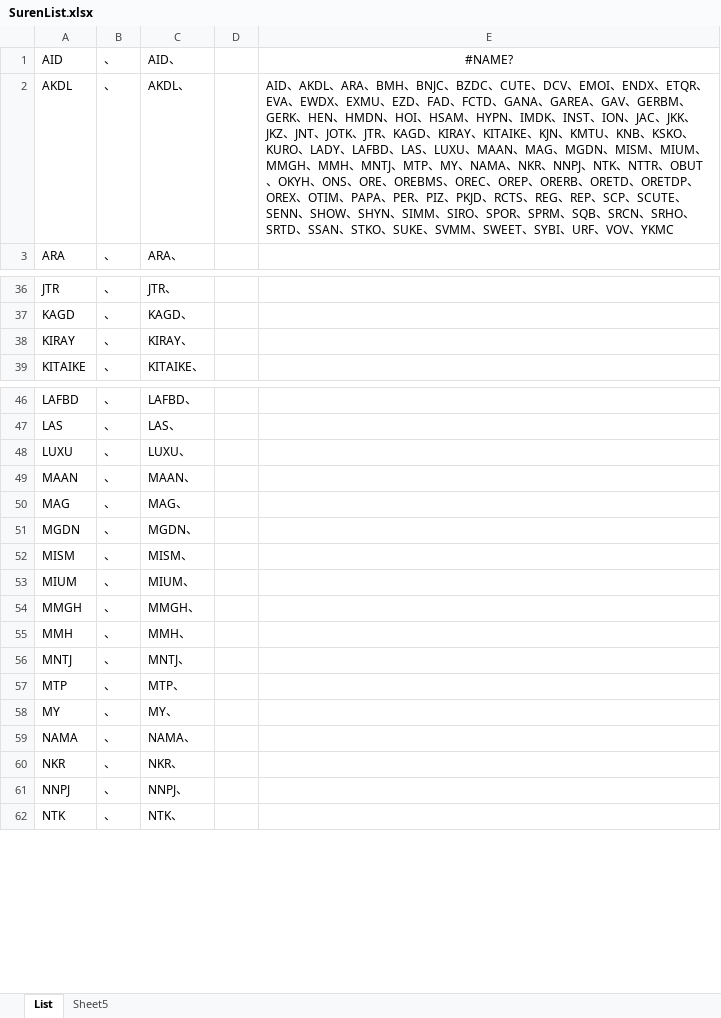
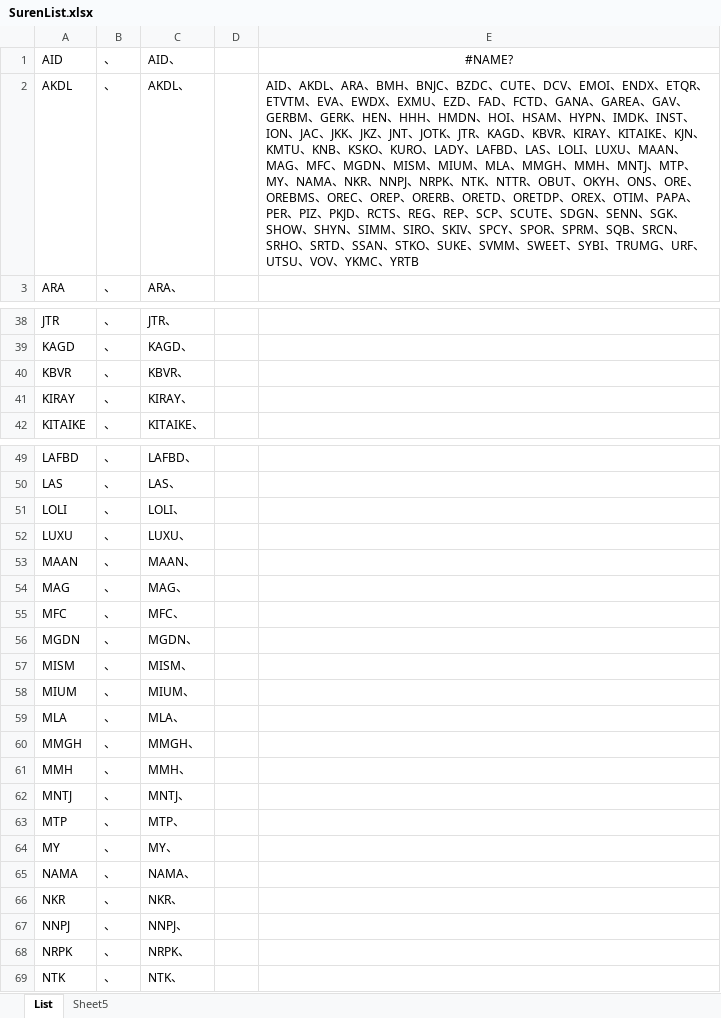
Before and after one commit to paradox133/javsdt, an Excel workbook: SurenList.xlsx, sheet List, drawn as a sheet; only a part is shown, gaps mark what is left out; values as stored, in another font and other column widths than the file's, no borders; the diff covers the shown part only; the diff names each change by its address in the sheet, - before the commit and + after, or states it on an @@ line.

```diff
--- a/SurenList.xlsx (sheet List)
+++ b/SurenList.xlsx (sheet List)
-E2: …ENDX、ETQR、EVA、EWDX、EXMU、EZD、FAD、FCTD、GANA、GAREA、GAV、GERBM、GERK、HEN、HMDN、HOI、HSAM、HYPN、IMDK、INST、ION、JAC、JKK、JKZ、JNT、JOTK、JTR、KAGD、KIRAY、KITAIKE、KJN、KMTU、KNB、KSKO、KURO、LADY、LAFBD、LAS、LUXU、MAAN、MAG、MGDN、MISM、MIUM、MMGH、MMH、MNTJ、MTP、MY、NAMA、NKR、NNPJ、NTK、NTTR、OBUT、OKYH、ONS、ORE、OREBMS、OREC、OREP、ORERB、ORETD、ORETDP、OREX、OTIM、PAPA、PER、PIZ、PKJD、RCTS、REG、REP、SCP、SCUTE、SENN、SHOW、SHYN、SIMM、SIRO、SPOR、SPRM、SQB、SRCN、SRHO、SRTD、SSAN、STKO、SUKE、SVMM、SWEET、SYBI、URF、VOV、YKMC
+E2: …ENDX、ETQR、ETVTM、EVA、EWDX、EXMU、EZD、FAD、FCTD、GANA、GAREA、GAV、GERBM、GERK、HEN、HHH、HMDN、HOI、HSAM、HYPN、IMDK、INST、ION、JAC、JKK、JKZ、JNT、JOTK、JTR、KAGD、KBVR、KIRAY、KITAIKE、KJN、KMTU、KNB、KSKO、KURO、LADY、LAFBD、LAS、LOLI、LUXU、MAAN、MAG、MFC、MGDN、MISM、MIUM、MLA、MMGH、MMH、MNTJ、MTP、MY、NAMA、NKR、NNPJ、NRPK、NTK、NTTR、OBUT、OKYH、ONS、ORE、OREBMS、OREC、OREP、ORERB、ORETD、ORETDP、OREX、OTIM、PAPA、PER、PIZ、PKJD、RCTS、REG、REP、SCP、SCUTE、SDGN、SENN、SGK、SHOW、SHYN、SIMM、SIRO、SKIV、SPCY、SPOR、SPRM、SQB、SRCN、SRHO、SRTD、SSAN、STKO、SUKE、SVMM、SWEET、SYBI、TRUMG、URF、UTSU、VOV、YKMC、YRTB
+row 40: KBVR | 、 | KBVR、
+row 51: LOLI | 、 | LOLI、
+row 55: MFC | 、 | MFC、
+row 59: MLA | 、 | MLA、
+row 68: NRPK | 、 | NRPK、
```
Also changed, not shown: 9 added rows and 2 edited cells elsewhere in this sheet, formulas that keep their value, 51 other files.
